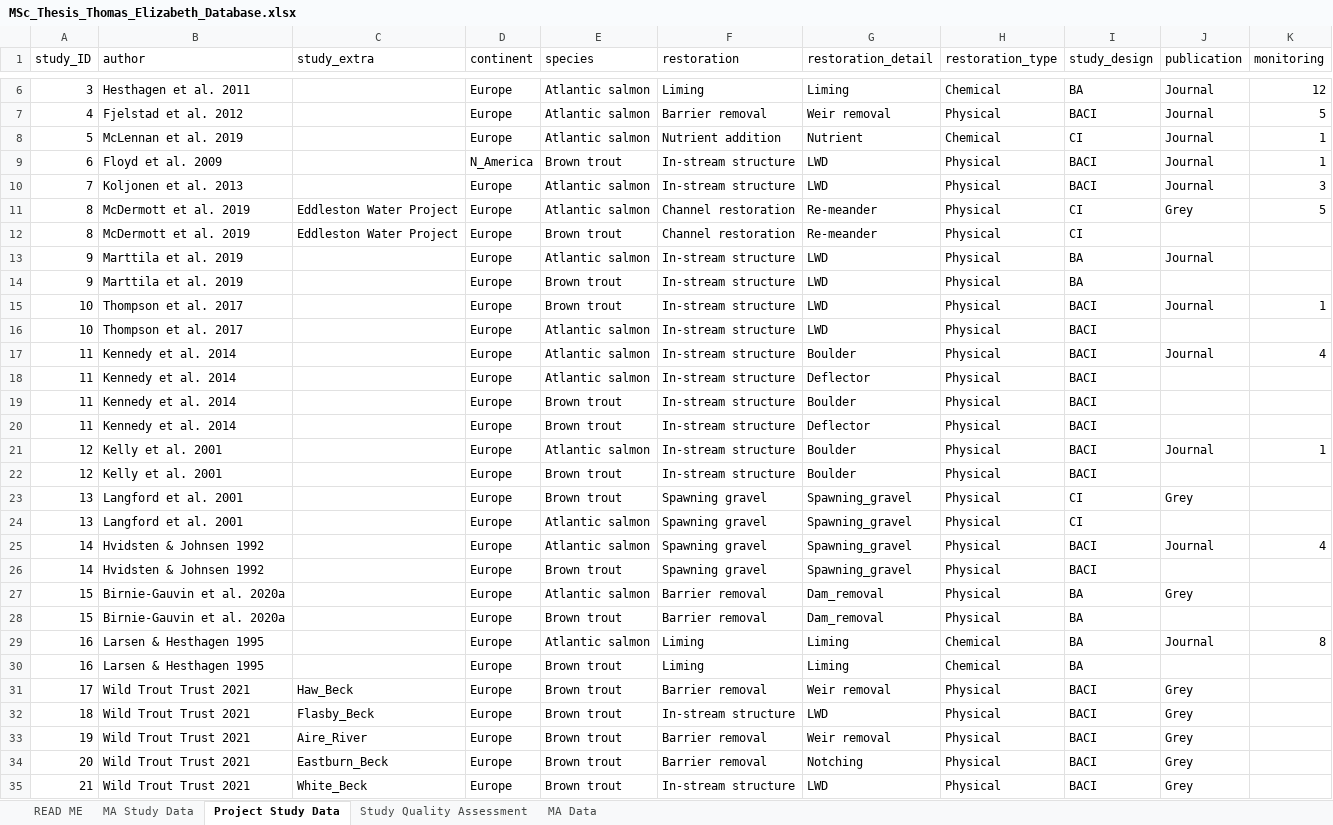
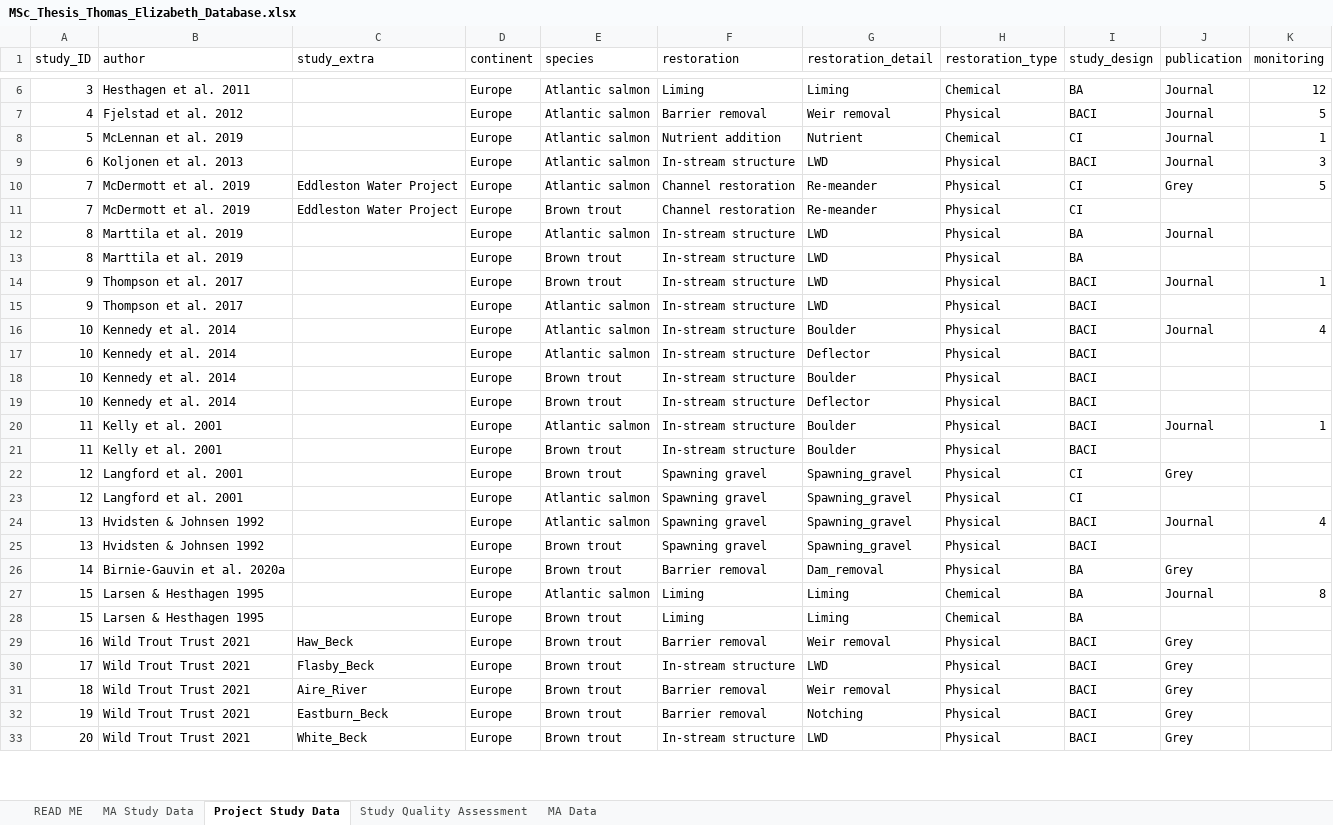
Before and after one commit to elethomas/Thesis_Thomas_Elizabeth_EEC_ICL, an Excel workbook: MSc_Thesis_Thomas_Elizabeth_Database.xlsx, sheet Project Study Data, drawn as a sheet; only a part is shown, gaps mark what is left out; values as stored, in another font and other column widths than the file's, no borders; removed rows and columns are numbered as before the commit, all else as after; the diff covers the shown part only; the diff names each change by its address in the sheet, - before the commit and + after, or states it on an @@ line.

```diff
--- a/MSc_Thesis_Thomas_Elizabeth_Database.xlsx (sheet Project Study Data)
+++ b/MSc_Thesis_Thomas_Elizabeth_Database.xlsx (sheet Project Study Data)
-row 9: 6 | Floyd et al. 2009 |  | N_America | Brown trout | In-stream structure | LWD | Physical | BACI | Journal | 1
-A9 (study_ID): 7
+A9 (study_ID): 6
-A10:A11 (study_ID): 8
+A10:A11 (study_ID): 7
-A12:A13 (study_ID): 9
+A12:A13 (study_ID): 8
-A14:A15 (study_ID): 10
+A14:A15 (study_ID): 9
-A16:A19 (study_ID): 11
+A16:A19 (study_ID): 10
-A20:A21 (study_ID): 12
+A20:A21 (study_ID): 11
-A22:A23 (study_ID): 13
+A22:A23 (study_ID): 12
-A24:A25 (study_ID): 14
+A24:A25 (study_ID): 13
-A26 (study_ID): 15
+A26 (study_ID): 14
-E26 (species): Atlantic salmon
+E26 (species): Brown trout
-row 28: 15 | Birnie-Gauvin et al. 2020a |  | Europe | Brown trout | Barrier removal | Dam_removal | Physical | BA
-A27:A28 (study_ID): 16
+A27:A28 (study_ID): 15
-A29 (study_ID): 17
+A29 (study_ID): 16
-A30 (study_ID): 18
+A30 (study_ID): 17
-A31 (study_ID): 19
+A31 (study_ID): 18
-A32 (study_ID): 20
+A32 (study_ID): 19
-A33 (study_ID): 21
+A33 (study_ID): 20
```
Also changed, not shown: 3 removed rows and 19 edited cells elsewhere in this sheet, sheet MA Data, sheet MA Study Data, sheet Study Quality Assessment.
